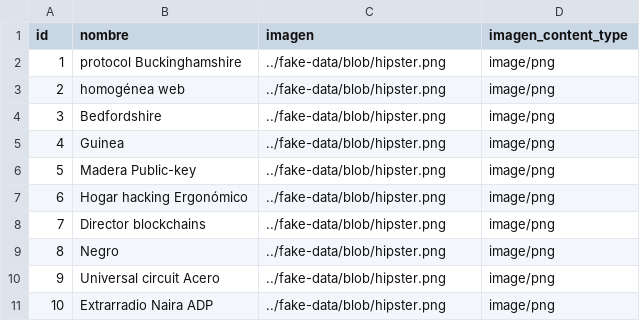
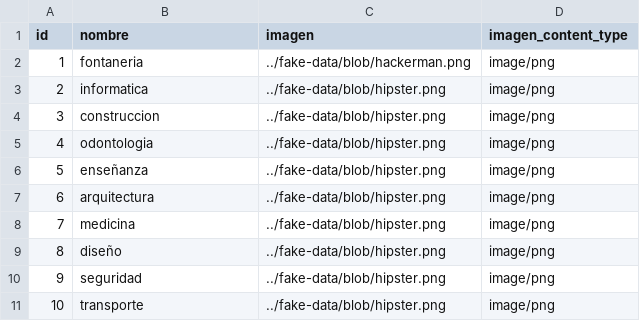
Before and after one commit to jose1182/backend, a CSV file: src/main/resources/config/liquibase/fake-data/categoria.csv, drawn as a sheet.

```diff
--- a/src/main/resources/config/liquibase/fake-data/categoria.csv
+++ b/src/main/resources/config/liquibase/fake-data/categoria.csv
@@ -1,11 +1,11 @@
 id;nombre;imagen;imagen_content_type
-1;protocol Buckinghamshire;../fake-data/blob/hipster.png;image/png
-2;homogénea web;../fake-data/blob/hipster.png;image/png
-3;Bedfordshire;../fake-data/blob/hipster.png;image/png
-4;Guinea;../fake-data/blob/hipster.png;image/png
-5;Madera Public-key;../fake-data/blob/hipster.png;image/png
-6;Hogar hacking Ergonómico;../fake-data/blob/hipster.png;image/png
-7;Director blockchains;../fake-data/blob/hipster.png;image/png
-8;Negro;../fake-data/blob/hipster.png;image/png
-9;Universal circuit Acero;../fake-data/blob/hipster.png;image/png
-10;Extrarradio Naira ADP;../fake-data/blob/hipster.png;image/png
+1;fontaneria;../fake-data/blob/hackerman.png;image/png
+2;informatica;../fake-data/blob/hipster.png;image/png
+3;construccion;../fake-data/blob/hipster.png;image/png
+4;odontologia;../fake-data/blob/hipster.png;image/png
+5;enseñanza;../fake-data/blob/hipster.png;image/png
+6;arquitectura;../fake-data/blob/hipster.png;image/png
+7;medicina;../fake-data/blob/hipster.png;image/png
+8;diseño;../fake-data/blob/hipster.png;image/png
+9;seguridad;../fake-data/blob/hipster.png;image/png
+10;transporte;../fake-data/blob/hipster.png;image/png
```
Also changed, not shown: 2 other files.
